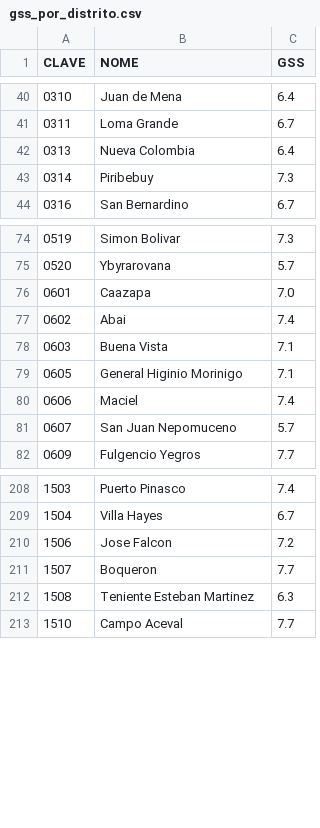
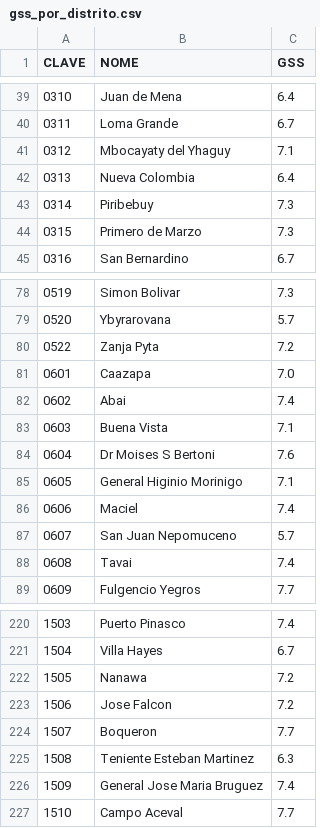
Before and after one commit to rodrigobprado/realocacao-paraguay, a CSV file: gss_por_distrito.csv, drawn as a sheet; only a part is shown, gaps mark what is left out; the diff covers the shown part only.

```diff
--- a/gss_por_distrito.csv
+++ b/gss_por_distrito.csv
@@ -41,4 +40,6 @@ CLAVE,NOME,GSS
 0311,Loma Grande,6.7
+0312,Mbocayaty del Yhaguy,7.1
 0313,Nueva Colombia,6.4
 0314,Piribebuy,7.3
+0315,Primero de Marzo,7.3
 0316,San Bernardino,6.7
@@ -75,2 +79,3 @@ CLAVE,NOME,GSS
 0520,Ybyrarovana,5.7
+0522,Zanja Pyta,7.2
 0601,Caazapa,7.0
@@ -78,2 +83,3 @@ CLAVE,NOME,GSS
 0603,Buena Vista,7.1
+0604,Dr Moises S Bertoni,7.6
 0605,General Higinio Morinigo,7.1
@@ -81,2 +87,3 @@ CLAVE,NOME,GSS
 0607,San Juan Nepomuceno,5.7
+0608,Tavai,7.4
 0609,Fulgencio Yegros,7.7
@@ -209,2 +221,3 @@ CLAVE,NOME,GSS
 1504,Villa Hayes,6.7
+1505,Nanawa,7.2
 1506,Jose Falcon,7.2
@@ -212,2 +225,3 @@ CLAVE,NOME,GSS
 1508,Teniente Esteban Martinez,6.3
+1509,General Jose Maria Bruguez,7.4
 1510,Campo Aceval,7.7
```
Also changed, not shown: 10 added rows, 2 removed rows and 4 edited cells elsewhere in this file, 23 other files.
